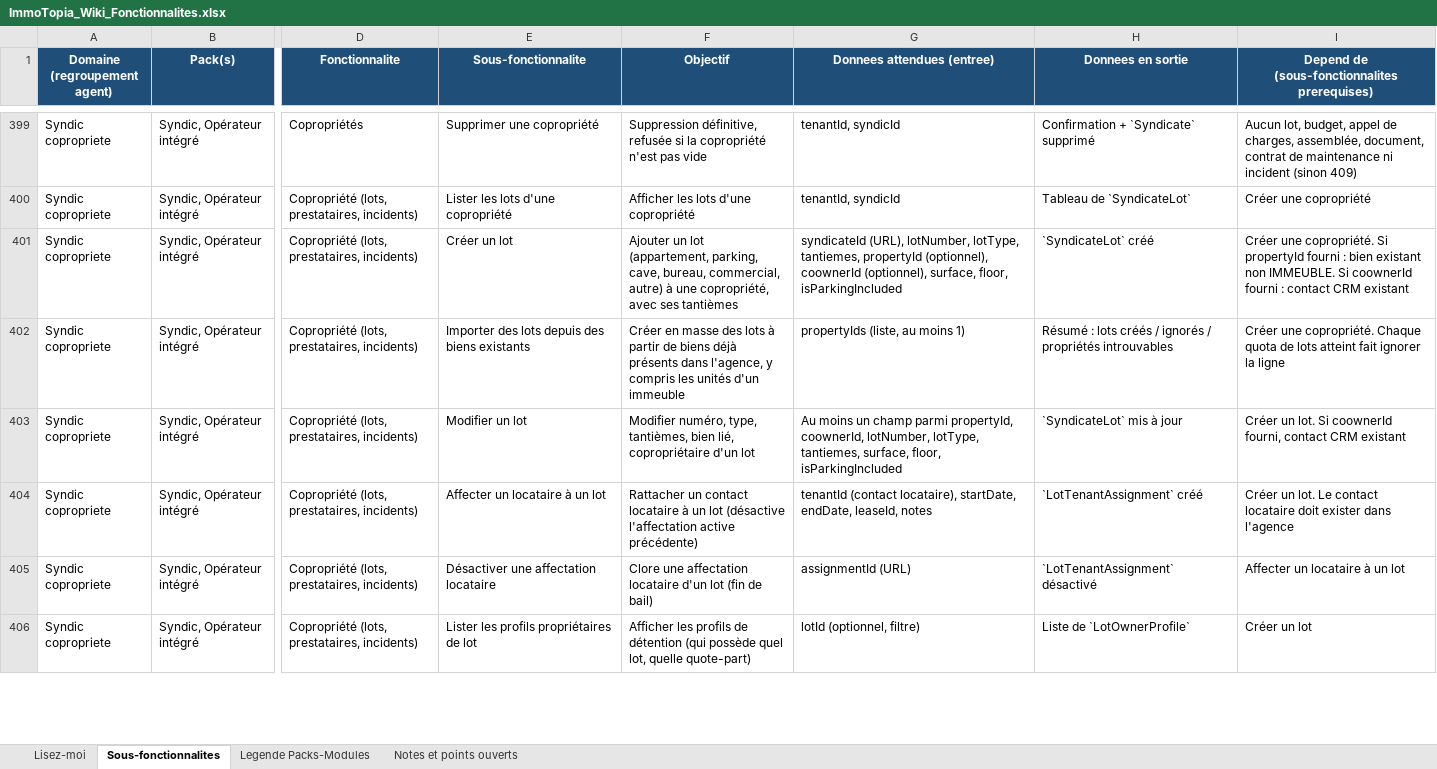
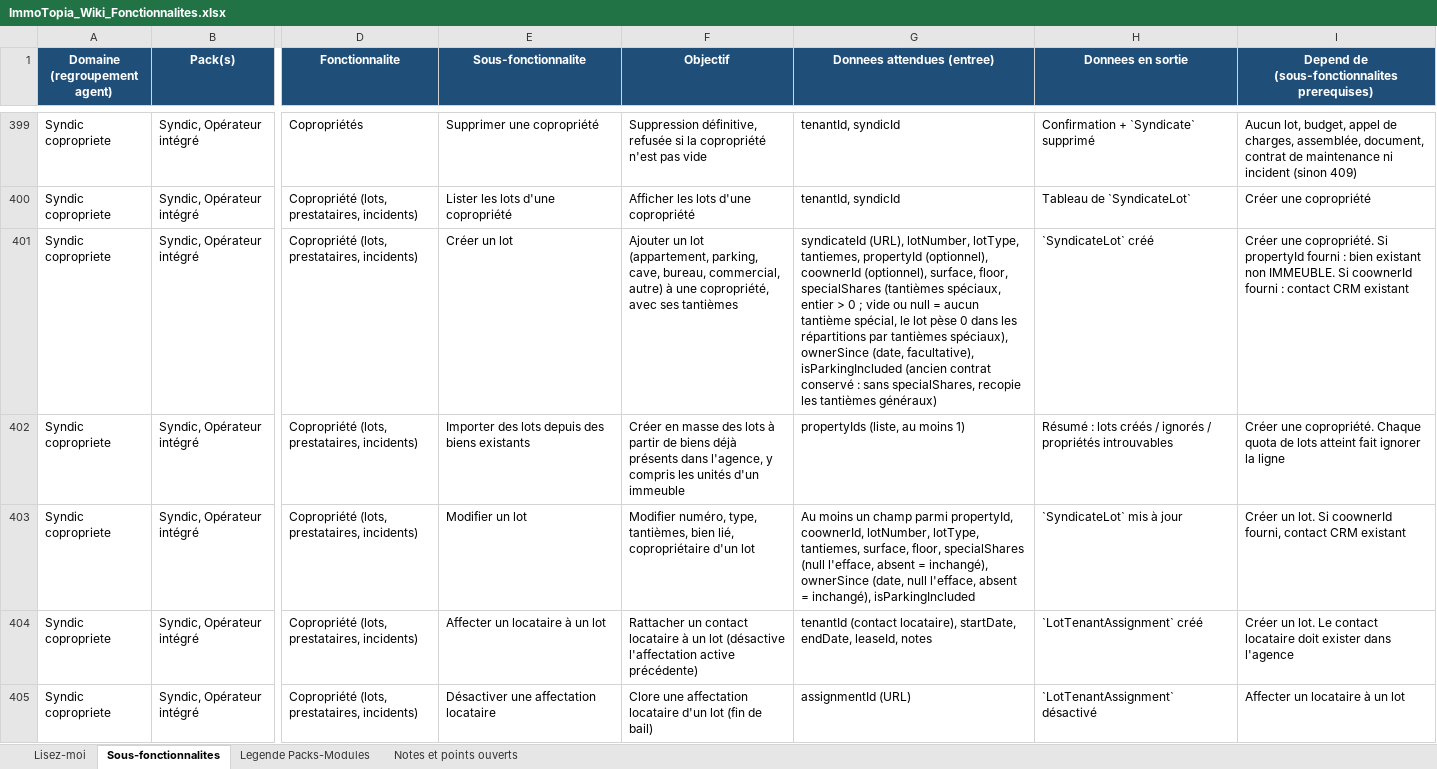
Before and after one commit to bkourouma/immotopia, an Excel workbook: docs/fonctionnalites/ImmoTopia_Wiki_Fonctionnalites.xlsx, sheet Sous-fonctionnalites, drawn as a sheet; only a part is shown, gaps mark what is left out; the shorter side is filled out with more unchanged rows; values as stored, in another font and other column widths than the file's, no borders; table styles not drawn; the diff names each change by its address in the sheet, - before the commit and + after, or states it on an @@ line.

```diff
--- a/docs/fonctionnalites/ImmoTopia_Wiki_Fonctionnalites.xlsx (sheet Sous-fonctionnalites)
+++ b/docs/fonctionnalites/ImmoTopia_Wiki_Fonctionnalites.xlsx (sheet Sous-fonctionnalites)
-G401 (Donnees attendues (entree)): …surface, floor, isParkingIncluded
+G401 (Donnees attendues (entree)): …surface, floor, specialShares (tantièmes spéciaux, entier > 0 ; vide ou null = aucun tantième spécial, le lot pèse 0 dans les répartitions par tantièmes spéciaux), ownerSince (date, facultative), isParkingIncluded (ancien contrat conservé : sans specialShares, recopie les tantièmes généraux)
-G403 (Donnees attendues (entree)): …surface, floor, isParkingIncluded
+G403 (Donnees attendues (entree)): …surface, floor, specialShares (null l'efface, absent = inchangé), ownerSince (date, null l'efface, absent = inchangé), isParkingIncluded
```
Also changed, not shown: 8 other files.
